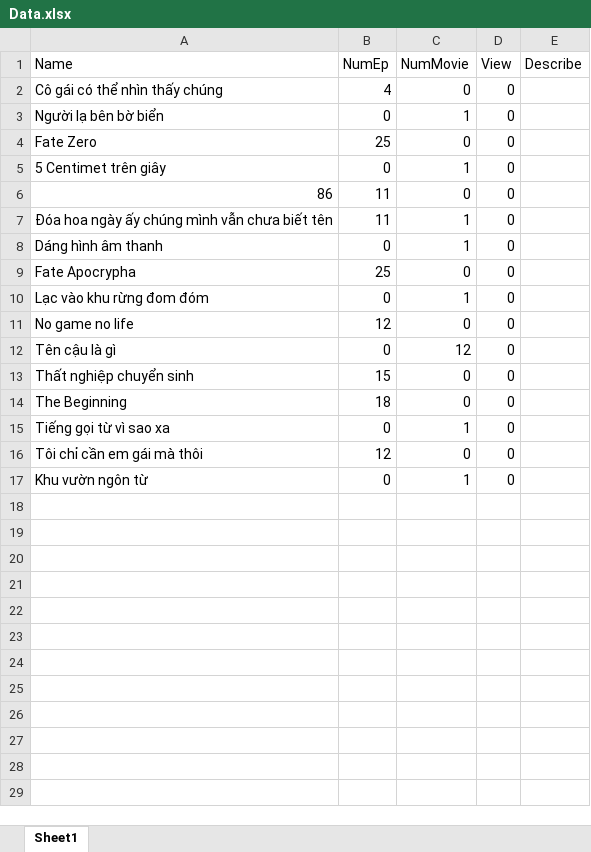
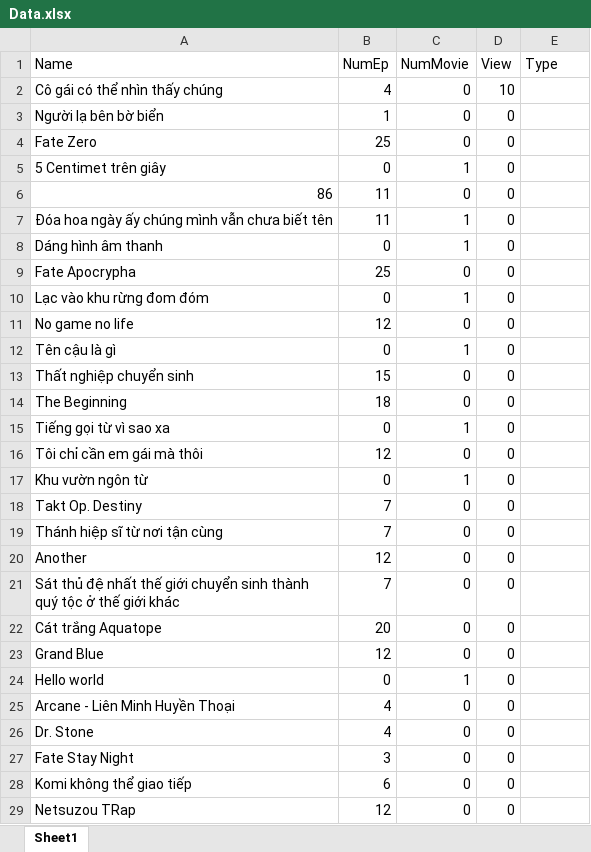
Before and after one commit to chicuongdx/Application_Anime, an Excel workbook: FinalProject/bin/Debug/Data.xlsx, sheet Sheet1, drawn as a sheet; values as stored, in another font and other column widths than the file's, no borders; the diff names each change by its address in the sheet, - before the commit and + after, or states it on an @@ line.

Commit message:
Add files via upload

```diff
--- a/FinalProject/bin/Debug/Data.xlsx (sheet Sheet1)
+++ b/FinalProject/bin/Debug/Data.xlsx (sheet Sheet1)
-E1: Describe
+E1: Type
-D2 (View): 0
+D2 (View): 10
-B3 (NumEp): 0
+B3 (NumEp): 1
-C3 (NumMovie): 1
+C3 (NumMovie): 0
-C12 (NumMovie): 12
+C12 (NumMovie): 1
+row 18: Takt Op. Destiny | 7 | 0 | 0
+row 19: Thánh hiệp sĩ từ nơi tận cùng | 7 | 0 | 0
+row 20: Another | 12 | 0 | 0
+row 21: Sát thủ đệ nhất thế giới chuyển sinh thành quý tộc ở thế giới khác | 7 | 0 | 0
+row 22: Cát trắng Aquatope | 20 | 0 | 0
+row 23: Grand Blue | 12 | 0 | 0
+row 24: Hello world | 0 | 1 | 0
+row 25: Arcane - Liên Minh Huyền Thoại | 4 | 0 | 0
+row 26: Dr. Stone | 4 | 0 | 0
+row 27: Fate Stay Night | 3 | 0 | 0
+row 28: Komi không thể giao tiếp | 6 | 0 | 0
+row 29: Netsuzou TRap | 12 | 0 | 0
```
